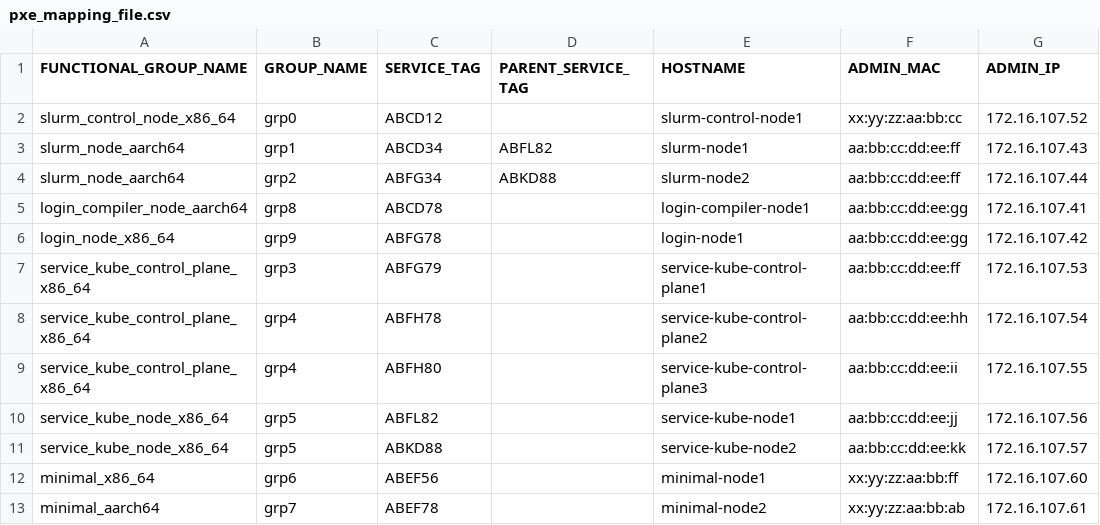
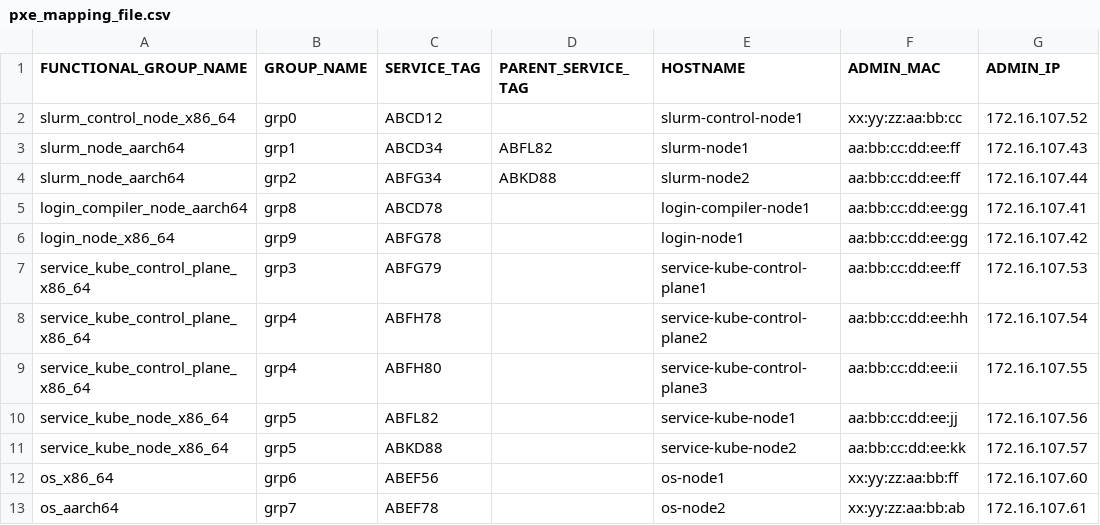
Before and after one commit to mithileshreddy04/omnia, a CSV file: input/pxe_mapping_file.csv, drawn as a sheet; only a part is shown; the diff names each change by its address in the sheet, - before the commit and + after, or states it on an @@ line.

Commit message:
Minimal OS functional group upgrade

```diff
--- a/input/pxe_mapping_file.csv
+++ b/input/pxe_mapping_file.csv
-A12 (FUNCTIONAL_GROUP_NAME): minimal_x86_64
+A12 (FUNCTIONAL_GROUP_NAME): os_x86_64
-E12 (HOSTNAME): minimal-node1
+E12 (HOSTNAME): os-node1
-A13 (FUNCTIONAL_GROUP_NAME): minimal_aarch64
+A13 (FUNCTIONAL_GROUP_NAME): os_aarch64
-E13 (HOSTNAME): minimal-node2
+E13 (HOSTNAME): os-node2
```
Also changed, not shown: 22 other files.
